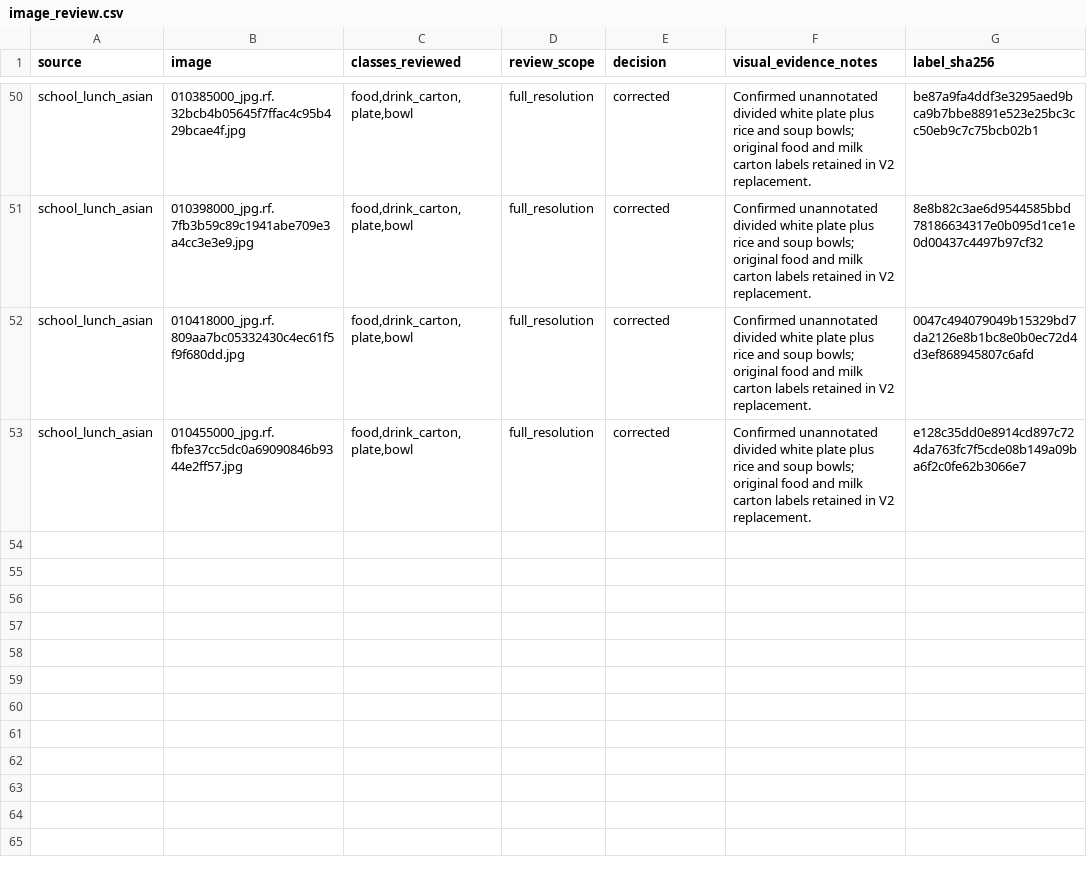
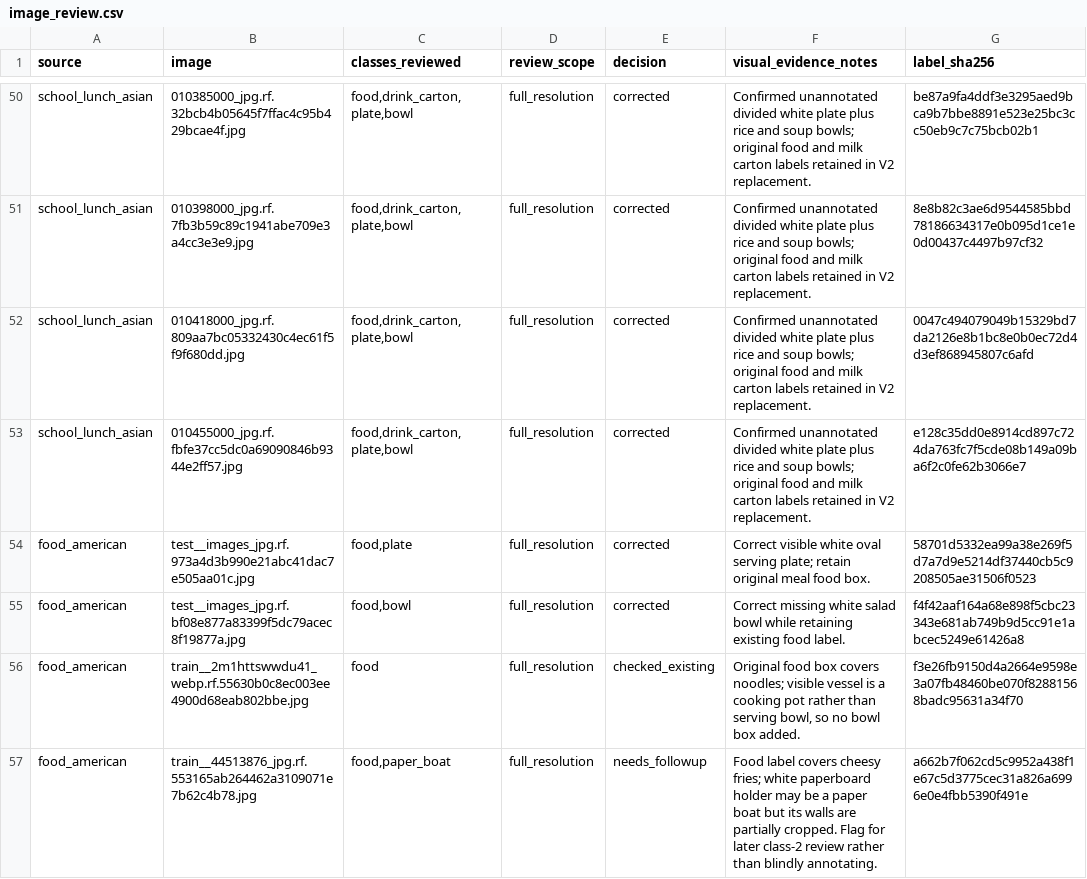
Before and after one commit to cx-57/yolo-cafeteria-research, a CSV file: data/audits/v2_review_2026-10-12/image_review.csv, drawn as a sheet; only a part is shown, gaps mark what is left out; the diff names each change by its address in the sheet, - before the commit and + after, or states it on an @@ line.

Commit message:
Log visual checks of four food images, including two verified container fixes

```diff
--- a/data/audits/v2_review_2026-10-12/image_review.csv
+++ b/data/audits/v2_review_2026-10-12/image_review.csv
+row 54: food_american | test__images_jpg.rf.973a4d3b990e21abc41dac7e505aa01c.jpg | food,plate | full_resolution | corrected | Correct visible white oval serving plate; retain original meal food box. | 58701d5332ea99a38e269f5d7a7d9e5214df37440cb5c9208505ae31506f0523
+row 55: food_american | test__images_jpg.rf.bf08e877a83399f5dc79acec8f19877a.jpg | food,bowl | full_resolution | corrected | Correct missing white salad bowl while retaining existing food label. | f4f42aaf164a68e898f5cbc23343e681ab749b9d5cc91e1abcec5249e61426a8
+row 56: food_american | train__2m1httswwdu41_webp.rf.55630b0c8ec003ee4900d68eab802bbe.jpg | food | full_resolution | checked_existing | Original food box covers noodles; visible vessel is a cooking pot rather than serving bowl, so no bowl box added. | f3e26fb9150d4a2664e9598e3a07fb48460be070f82881568badc95631a34f70
+row 57: food_american | train__44513876_jpg.rf.553165ab264462a3109071e7b62c4b78.jpg | food,paper_boat | full_resolution | needs_followup | Food label covers cheesy fries; white paperboard holder may be a paper boat but its walls are partially cropped. Flag for later class-2 review rather than blindly annotating. | a662b7f062cd5c9952a438f1e67c5d3775cec31a826a6996e0e4fbb5390f491e
```
